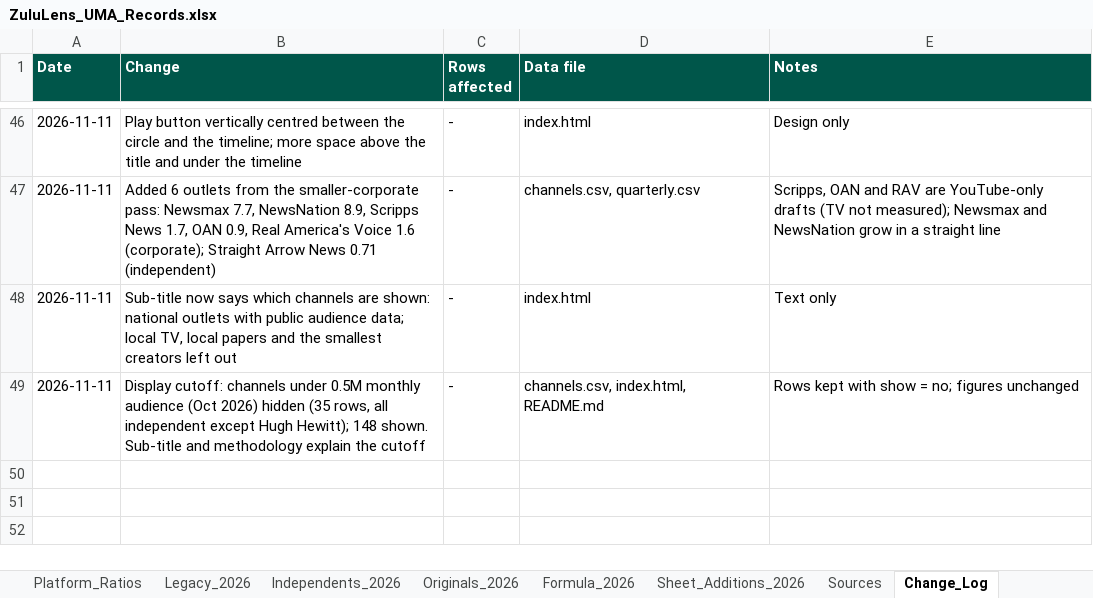
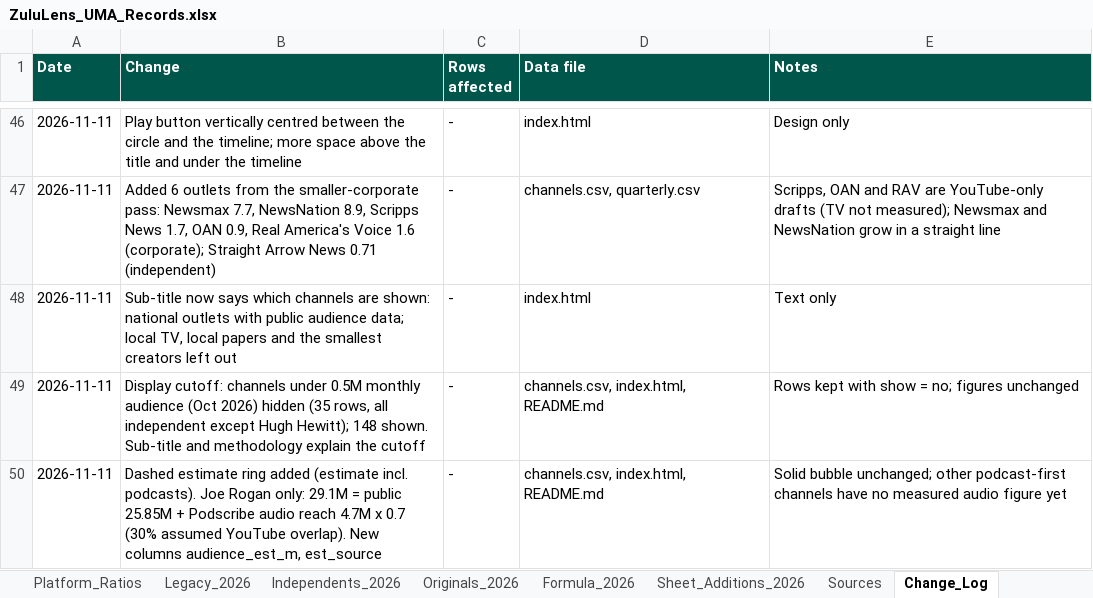
Before and after one commit to vibol-zulu/zululens-timeline, an Excel workbook: ZuluLens_UMA_Records.xlsx, sheet Change_Log, drawn as a sheet; only a part is shown, gaps mark what is left out; values as stored, in another font and other column widths than the file's, no borders; the diff names each change by its address in the sheet, - before the commit and + after, or states it on an @@ line.

```diff
--- a/ZuluLens_UMA_Records.xlsx (sheet Change_Log)
+++ b/ZuluLens_UMA_Records.xlsx (sheet Change_Log)
+row 50: 2026-11-11 | Dashed estimate ring added (estimate incl. podcasts). Joe Rogan only: 29.1M = public 25.85M + Podscribe audio reach 4.7M x 0.7 (30% assumed YouTube overlap). New columns audience_est_m, est_source | - | channels.csv, index.html, README.md | Solid bubble unchanged; other podcast-first channels have no measured audio figure yet
```
Also changed, not shown: sheet Sources, 3 other files.
